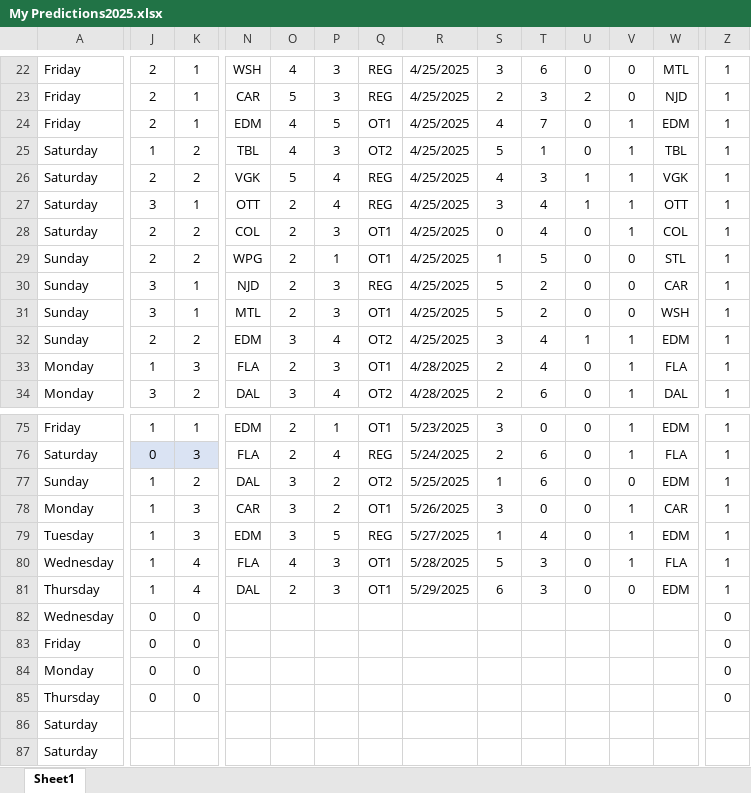
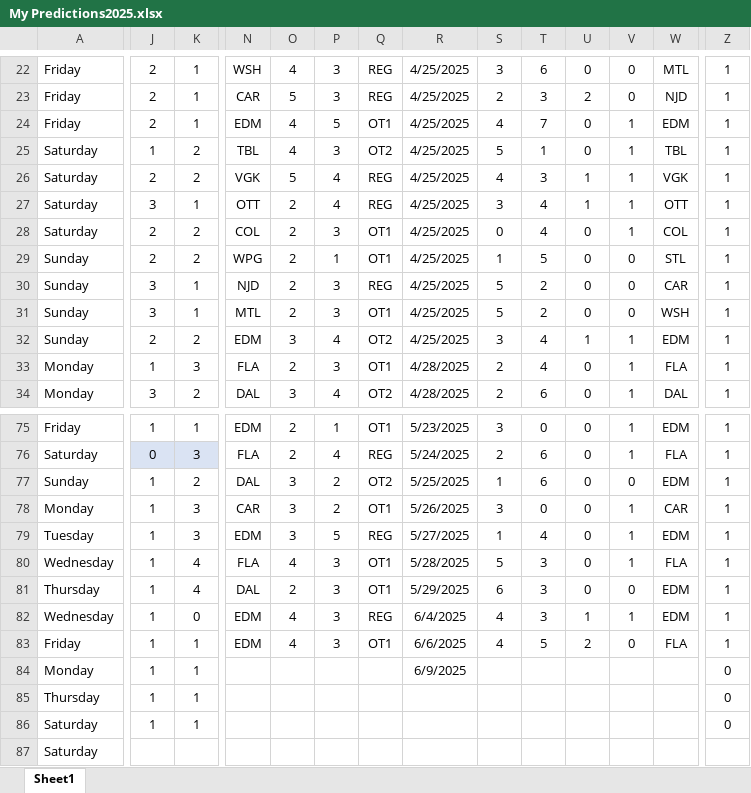
Before and after one commit to abriggs914/Coding_Practice, an Excel workbook: Python/Hockey pool/2025/My Predictions2025.xlsx, sheet Sheet1, drawn as a sheet; only a part is shown, gaps mark what is left out; values as stored, in another font and other column widths than the file's, no borders; conditional formats and table styles not drawn; removed rows and columns are numbered as before the commit, all else as after; rows hold the shown columns only; the diff covers the shown part only; the diff names each change by its address in the sheet, - before the commit and + after, or states it on an @@ line.

Commit message:
2025-06-09 GamePredictions

```diff
--- a/Python/Hockey pool/2025/My Predictions2025.xlsx (sheet Sheet1)
+++ b/Python/Hockey pool/2025/My Predictions2025.xlsx (sheet Sheet1)
-J82:J85: 0
+J82:J85: 1
-N82:N83: (empty)
+N82:N83: EDM
-O82:O83: (empty)
+O82:O83: 4
-P82:P83: (empty)
+P82:P83: 3
-Q82: (empty)
+Q82: REG
-R82: (empty)
+R82: 6/4/2025
-S82:S83: (empty)
+S82:S83: 4
-T82: (empty)
+T82: 3
-U82: (empty)
+U82: 1
-V82: (empty)
+V82: 1
-W82: (empty)
+W82: EDM
-Z82:Z83: 0
+Z82:Z83: 1
-K83:K85: 0
+K83:K85: 1
-Q83: (empty)
+Q83: OT1
-R83: (empty)
+R83: 6/6/2025
-T83: (empty)
+T83: 5
-U83: (empty)
+U83: 2
-V83: (empty)
+V83: 0
-W83: (empty)
+W83: FLA
-R84: (empty)
+R84: 6/9/2025
-row 86: Saturday
+row 86: Saturday | 1 | 1 |  |  |  |  |  |  |  |  |  |  | 0
```
Also changed, not shown: 73 edited cells elsewhere in this sheet, 1 other file.
